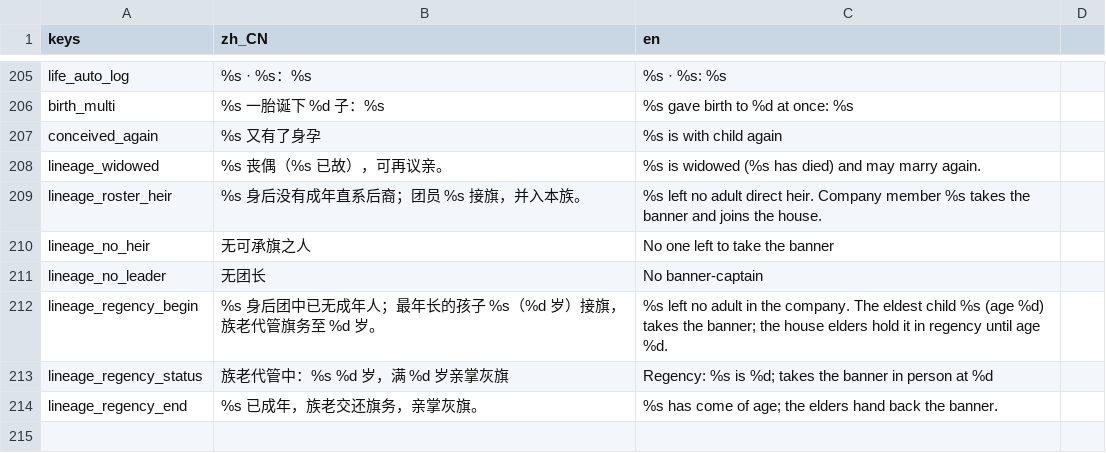
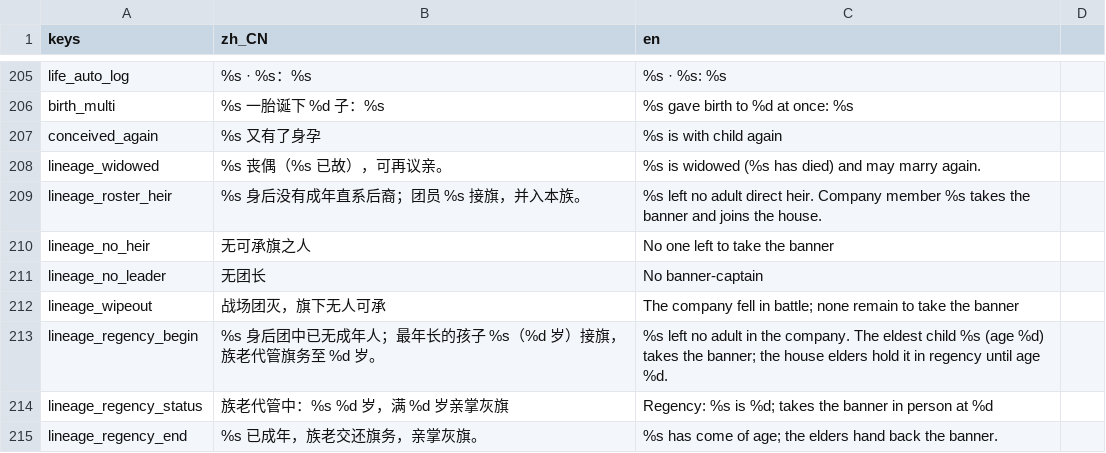
Before and after one commit to wuyongjia666-droid/CenturyKnights, a CSV file: project/data/locale/dynasty.csv, drawn as a sheet; only a part is shown, gaps mark what is left out; the diff names each change by its address in the sheet, - before the commit and + after, or states it on an @@ line.

Commit message:
Y1-B: 战场团灭 → 同一 dynasty_end（wipeout）
战后 injury settle defer 承旗，无存活可承旗名册时
Lineage.close_after_battle 写入 house_mods.dynasty_end
reason=wipeout；枢纽复用 DynastyEndPanel/ToTitle。

```diff
--- a/project/data/locale/dynasty.csv
+++ b/project/data/locale/dynasty.csv
+row 212: lineage_wipeout | 战场团灭，旗下无人可承 | The company fell in battle; none remain to take the banner
```
Also changed, not shown: project/data/locale/lineb.csv, 5 other files.
